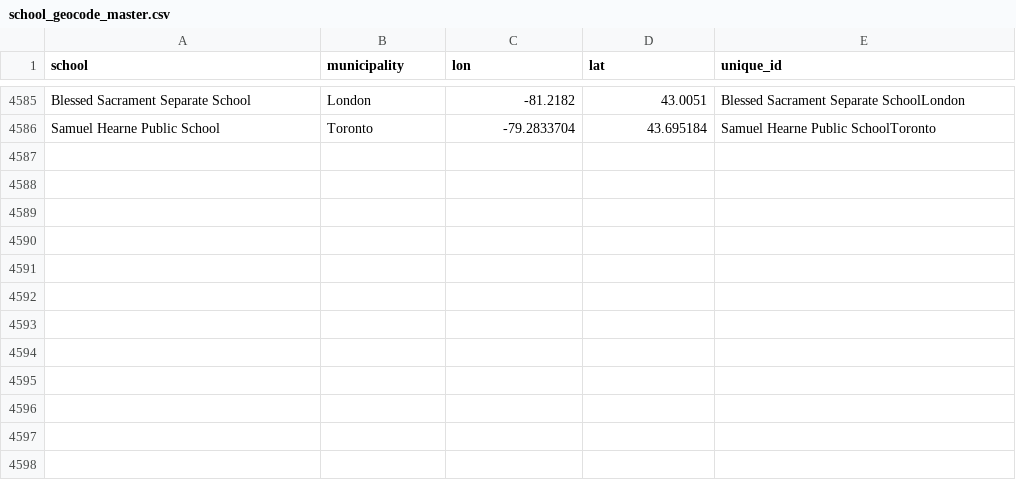
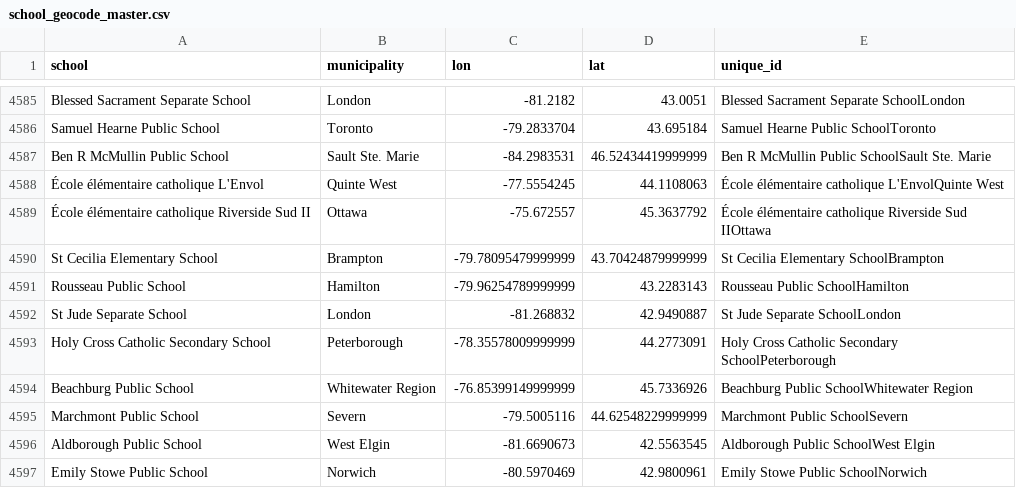
Before and after one commit to grousell/COVID19, a CSV file: Data/school_geocode_master.csv, drawn as a sheet; only a part is shown, gaps mark what is left out; the diff names each change by its address in the sheet, - before the commit and + after, or states it on an @@ line.

```diff
--- a/Data/school_geocode_master.csv
+++ b/Data/school_geocode_master.csv
+row 4587: Ben R McMullin Public School | Sault Ste. Marie | -84.2983531 | 46.52434419999999 | Ben R McMullin Public SchoolSault Ste. Marie
+row 4588: École élémentaire catholique L'Envol | Quinte West | -77.5554245 | 44.1108063 | École élémentaire catholique L'EnvolQuinte West
+row 4589: École élémentaire catholique Riverside Sud II | Ottawa | -75.672557 | 45.3637792 | École élémentaire catholique Riverside Sud IIOttawa
+row 4590: St Cecilia Elementary School | Brampton | -79.78095479999999 | 43.70424879999999 | St Cecilia Elementary SchoolBrampton
+row 4591: Rousseau Public School | Hamilton | -79.96254789999999 | 43.2283143 | Rousseau Public SchoolHamilton
+row 4592: St Jude Separate School | London | -81.268832 | 42.9490887 | St Jude Separate SchoolLondon
+row 4593: Holy Cross Catholic Secondary School | Peterborough | -78.35578009999999 | 44.2773091 | Holy Cross Catholic Secondary SchoolPeterborough
+row 4594: Beachburg Public School | Whitewater Region | -76.85399149999999 | 45.7336926 | Beachburg Public SchoolWhitewater Region
+row 4595: Marchmont Public School | Severn | -79.5005116 | 44.62548229999999 | Marchmont Public SchoolSevern
+row 4596: Aldborough Public School | West Elgin | -81.6690673 | 42.5563545 | Aldborough Public SchoolWest Elgin
+row 4597: Emily Stowe Public School | Norwich | -80.5970469 | 42.9800961 | Emily Stowe Public SchoolNorwich
```
Also changed, not shown: Data/school_covid.csv.
